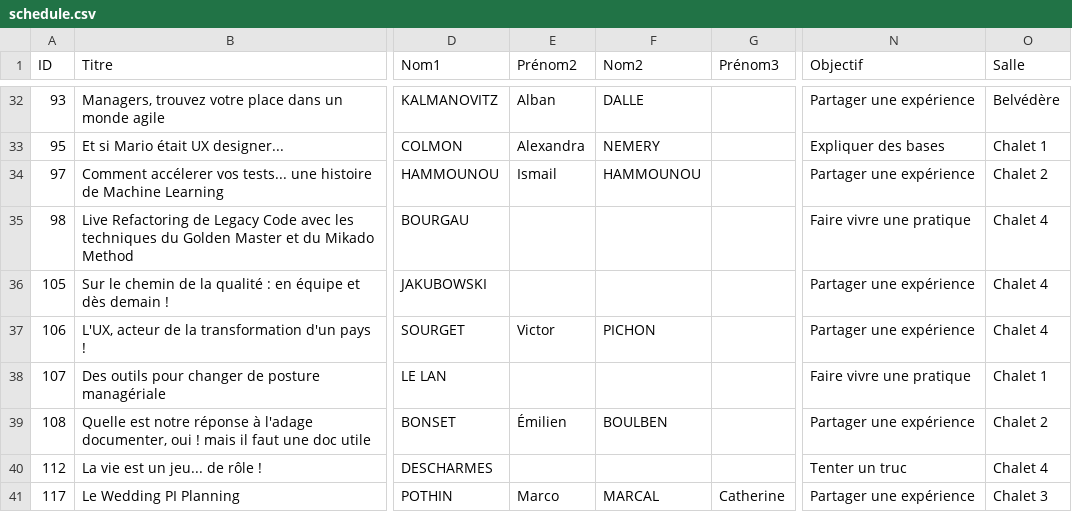
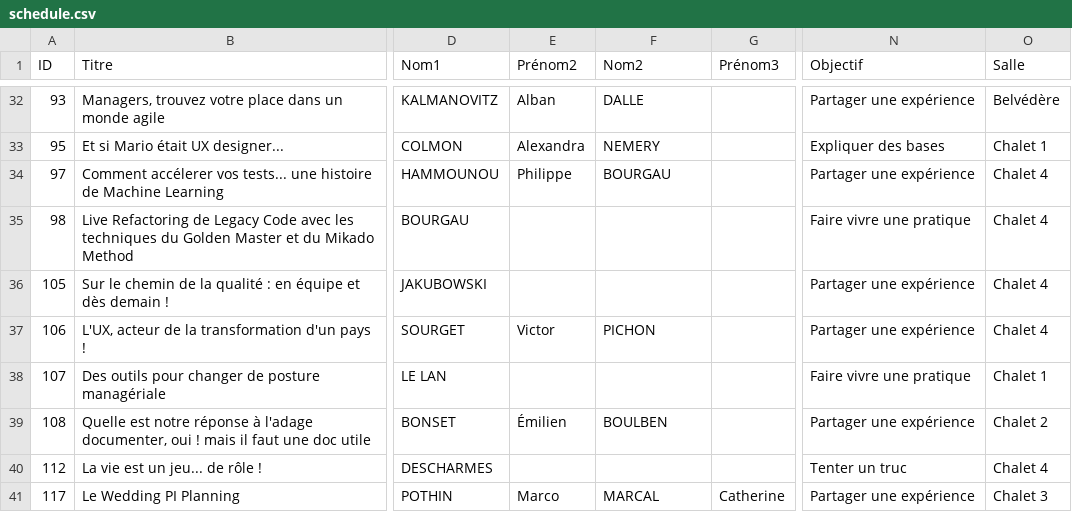
Before and after one commit to agile-france/site-dessins, a CSV file: app/assets/data/schedule.csv, drawn as a sheet; only a part is shown, gaps mark what is left out; the diff names each change by its address in the sheet, - before the commit and + after, or states it on an @@ line.

Commit message:
Fixed session 94 speakers & chalet4

```diff
--- a/app/assets/data/schedule.csv
+++ b/app/assets/data/schedule.csv
-E34 (Prénom2): Ismail
+E34 (Prénom2): Philippe
-F34 (Nom2): HAMMOUNOU
+F34 (Nom2): BOURGAU
-O34 (Salle): Chalet 2
+O34 (Salle): Chalet 4
```
Also changed, not shown: app/assets/data/schedule_print.csv.
